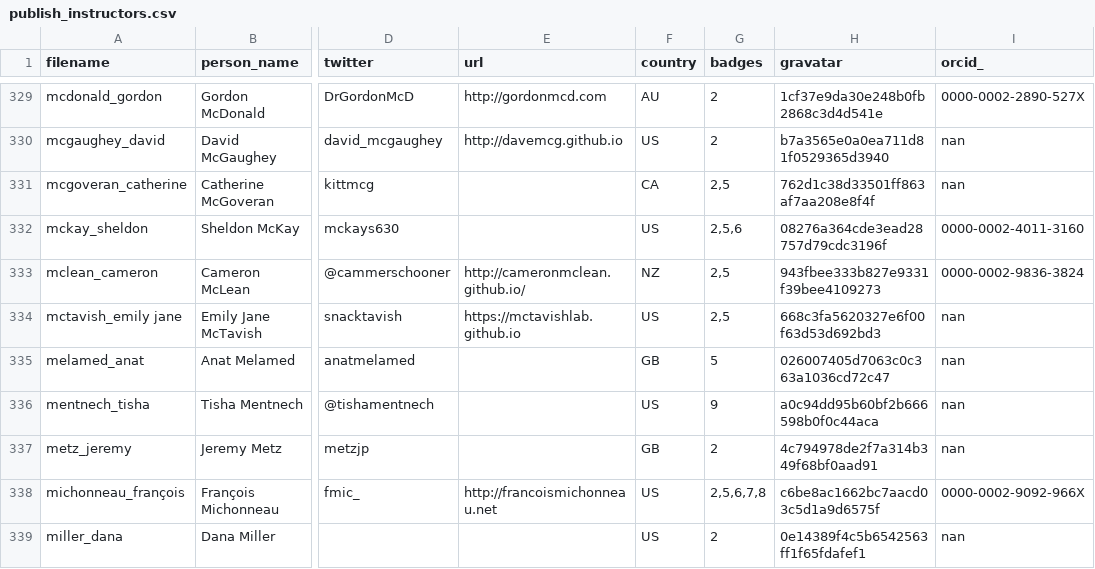
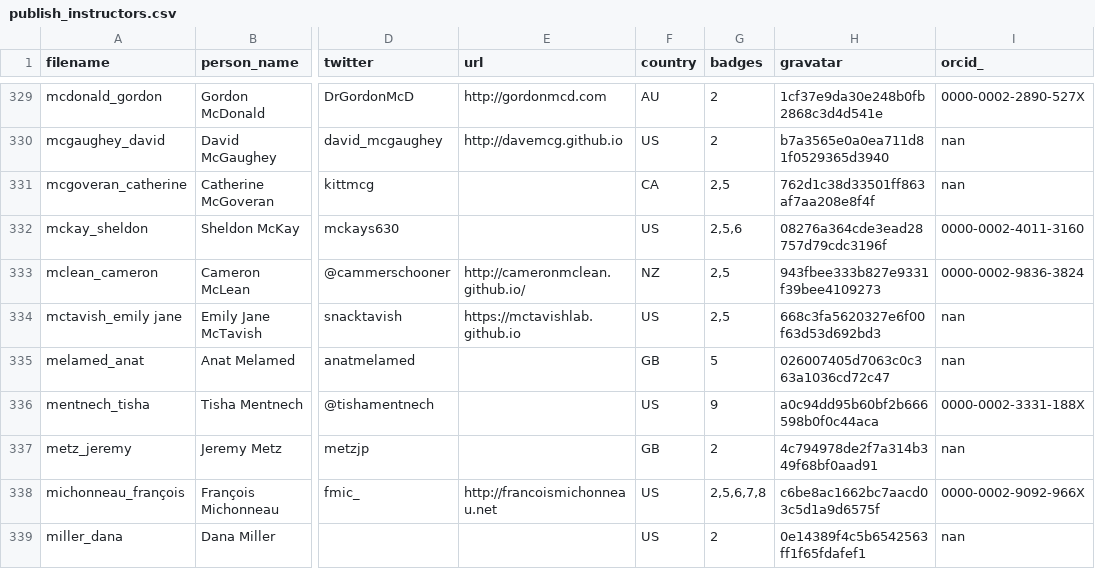
Before and after one commit to hpc-carpentry/hpc-carpentry.github.io, a CSV file: _data/publish_instructors.csv, drawn as a sheet; only a part is shown, gaps mark what is left out; the diff names each change by its address in the sheet, - before the commit and + after, or states it on an @@ line.

Commit message:
Updating instructor records

```diff
--- a/_data/publish_instructors.csv
+++ b/_data/publish_instructors.csv
-I336 (orcid_): nan
+I336 (orcid_): 0000-0002-3331-188X
```
